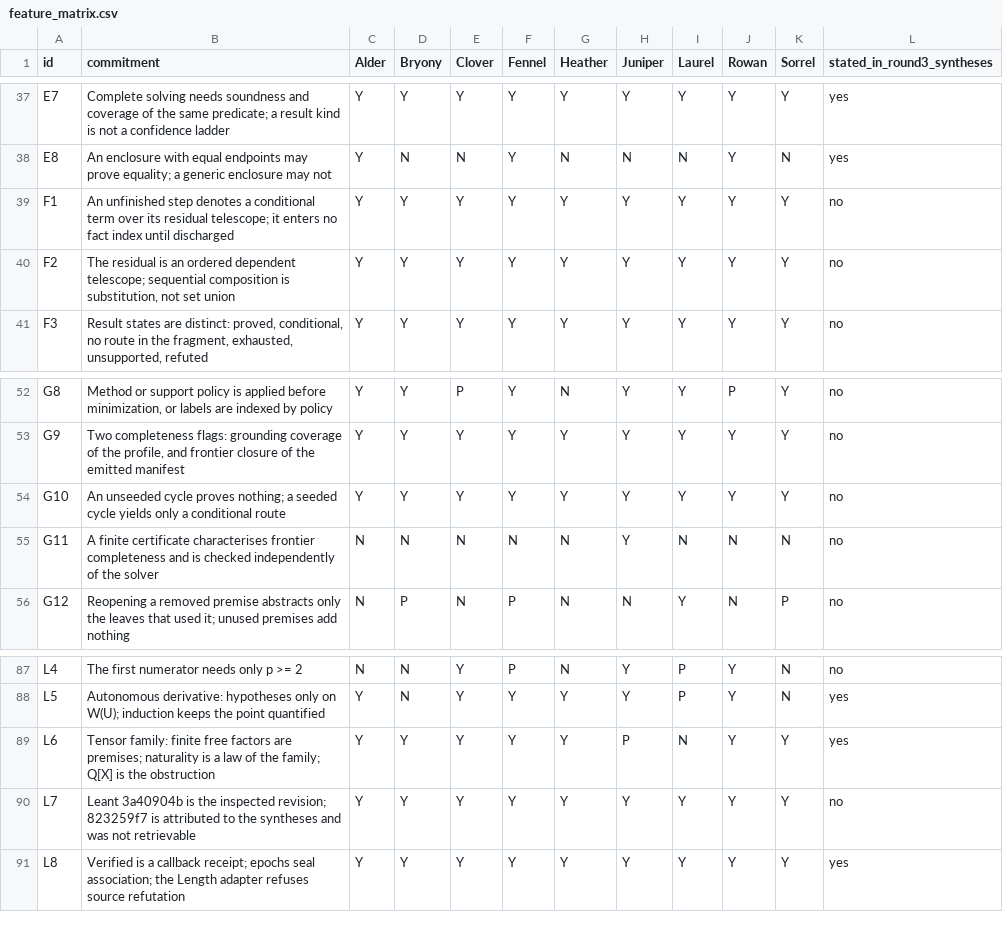
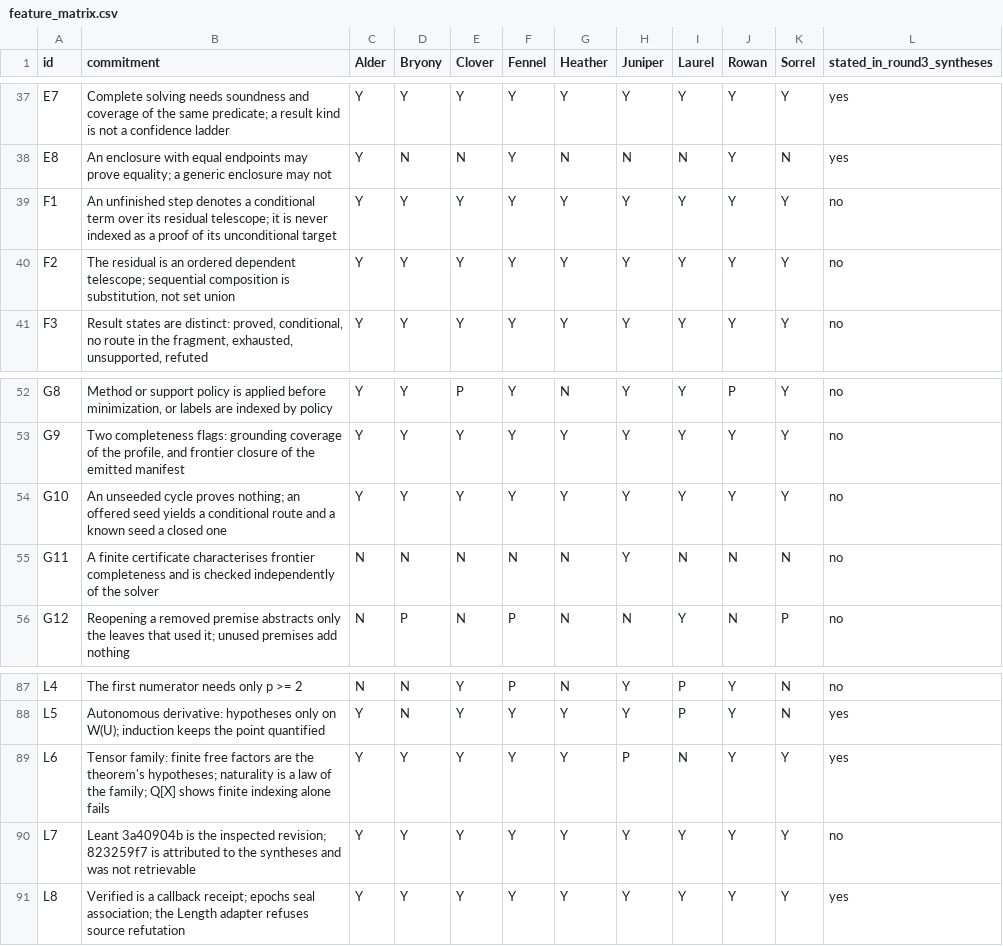
Before and after one commit to VladimirReshetnikov/Brainstorm, a CSV file: docs/round-4/unified_report/feature_matrix.csv, drawn as a sheet; only a part is shown, gaps mark what is left out.

```diff
--- a/docs/round-4/unified_report/feature_matrix.csv
+++ b/docs/round-4/unified_report/feature_matrix.csv
@@ -38,3 +38,3 @@ E7,Complete solving needs soundness and coverage of the same predicate; a result
 E8,An enclosure with equal endpoints may prove equality; a generic enclosure may not,Y,N,N,Y,N,N,N,Y,N,yes
-F1,An unfinished step denotes a conditional term over its residual telescope; it enters no fact index until discharged,Y,Y,Y,Y,Y,Y,Y,Y,Y,no
+F1,An unfinished step denotes a conditional term over its residual telescope; it is never indexed as a proof of its unconditional target,Y,Y,Y,Y,Y,Y,Y,Y,Y,no
 F2,"The residual is an ordered dependent telescope; sequential composition is substitution, not set union",Y,Y,Y,Y,Y,Y,Y,Y,Y,no
@@ -53,3 +53,3 @@ G8,"Method or support policy is applied before minimization, or labels are index
 G9,"Two completeness flags: grounding coverage of the profile, and frontier closure of the emitted manifest",Y,Y,Y,Y,Y,Y,Y,Y,Y,no
-G10,An unseeded cycle proves nothing; a seeded cycle yields only a conditional route,Y,Y,Y,Y,Y,Y,Y,Y,Y,no
+G10,An unseeded cycle proves nothing; an offered seed yields a conditional route and a known seed a closed one,Y,Y,Y,Y,Y,Y,Y,Y,Y,no
 G11,A finite certificate characterises frontier completeness and is checked independently of the solver,N,N,N,N,N,Y,N,N,N,no
@@ -88,3 +88,3 @@ L4,The first numerator needs only p >= 2,N,N,Y,P,N,Y,P,Y,N,no
 L5,Autonomous derivative: hypotheses only on W(U); induction keeps the point quantified,Y,N,Y,Y,Y,Y,P,Y,N,yes
-L6,Tensor family: finite free factors are premises; naturality is a law of the family; Q[X] is the obstruction,Y,Y,Y,Y,Y,P,N,Y,Y,yes
+L6,Tensor family: finite free factors are the theorem's hypotheses; naturality is a law of the family; Q[X] shows finite indexing alone fails,Y,Y,Y,Y,Y,P,N,Y,Y,yes
 L7,Leant 3a40904b is the inspected revision; 823259f7 is attributed to the syntheses and was not retrievable,Y,Y,Y,Y,Y,Y,Y,Y,Y,no
```
Also changed, not shown: docs/round-4/unified_report/negative_suite.csv, docs/round-4/unified_report/new_experiments.csv, 24 other files.
